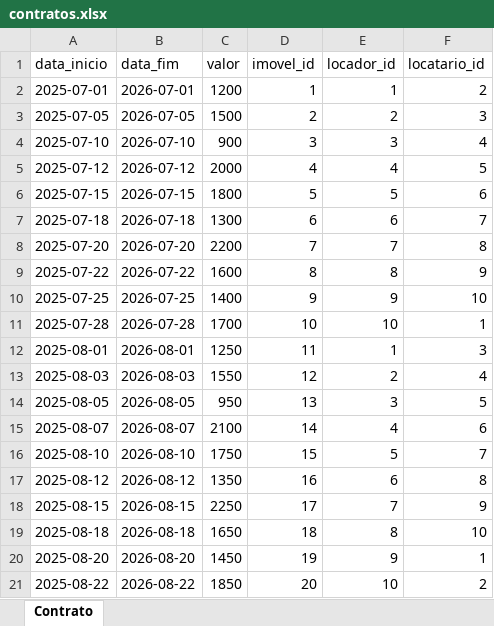
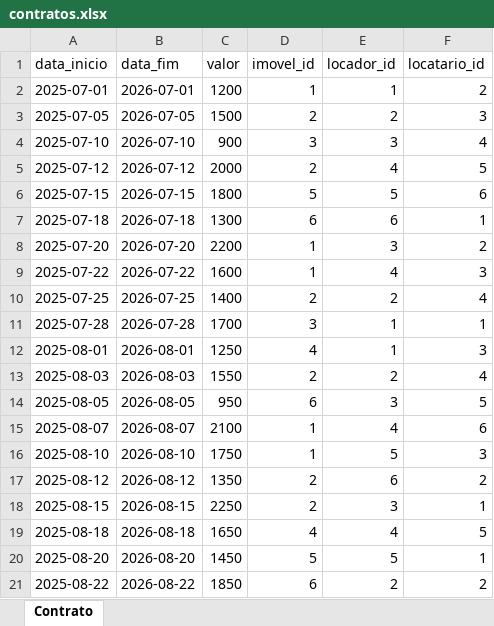
Before and after one commit to lindomarbatistao/superlogica, an Excel workbook: dados/contratos.xlsx, sheet Contrato, drawn as a sheet; values as stored, in another font and other column widths than the file's, no borders; the diff names each change by its address in the sheet, - before the commit and + after, or states it on an @@ line.

```diff
--- a/dados/contratos.xlsx (sheet Contrato)
+++ b/dados/contratos.xlsx (sheet Contrato)
-D5 (imovel_id): 4
+D5 (imovel_id): 2
-F7 (locatario_id): 7
+F7 (locatario_id): 1
-D8 (imovel_id): 7
+D8 (imovel_id): 1
-E8 (locador_id): 7
+E8 (locador_id): 3
-F8 (locatario_id): 8
+F8 (locatario_id): 2
-D9 (imovel_id): 8
+D9 (imovel_id): 1
-E9 (locador_id): 8
+E9 (locador_id): 4
-F9 (locatario_id): 9
+F9 (locatario_id): 3
-D10 (imovel_id): 9
+D10 (imovel_id): 2
-E10 (locador_id): 9
+E10 (locador_id): 2
-F10 (locatario_id): 10
+F10 (locatario_id): 4
-D11 (imovel_id): 10
+D11 (imovel_id): 3
-E11 (locador_id): 10
+E11 (locador_id): 1
-D12 (imovel_id): 11
+D12 (imovel_id): 4
-D13 (imovel_id): 12
+D13 (imovel_id): 2
-D14 (imovel_id): 13
+D14 (imovel_id): 6
-D15 (imovel_id): 14
+D15 (imovel_id): 1
-D16 (imovel_id): 15
+D16 (imovel_id): 1
-F16 (locatario_id): 7
+F16 (locatario_id): 3
-D17 (imovel_id): 16
+D17 (imovel_id): 2
-F17 (locatario_id): 8
+F17 (locatario_id): 2
-D18 (imovel_id): 17
+D18 (imovel_id): 2
-E18 (locador_id): 7
+E18 (locador_id): 3
-F18 (locatario_id): 9
+F18 (locatario_id): 1
-D19 (imovel_id): 18
+D19 (imovel_id): 4
-E19 (locador_id): 8
+E19 (locador_id): 4
-F19 (locatario_id): 10
+F19 (locatario_id): 5
-D20 (imovel_id): 19
+D20 (imovel_id): 5
-E20 (locador_id): 9
+E20 (locador_id): 5
-D21 (imovel_id): 20
+D21 (imovel_id): 6
-E21 (locador_id): 10
+E21 (locador_id): 2
```
Also changed, not shown: dados/pagamentos.xlsx, 6 other files.
